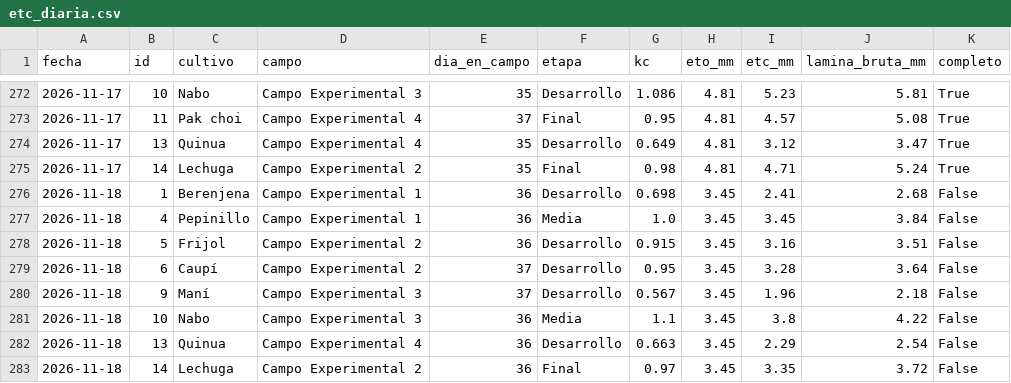
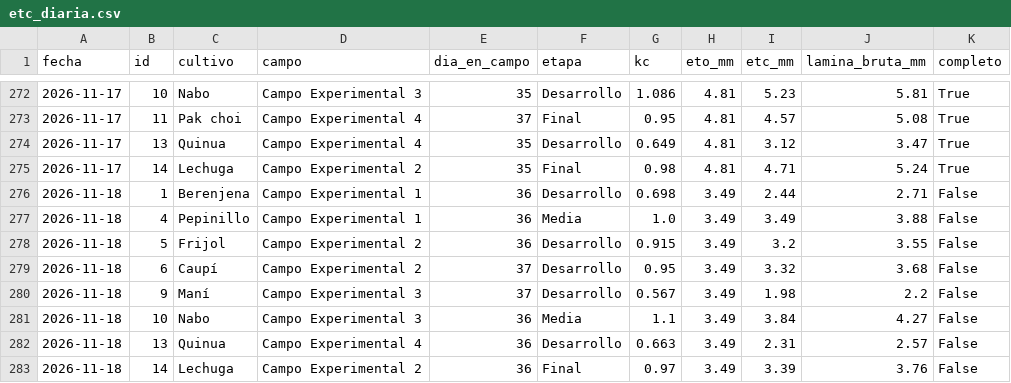
Before and after one commit to henryayalachully12-alt/cecasp, a CSV file: data/etc_diaria.csv, drawn as a sheet; only a part is shown, gaps mark what is left out.

```diff
--- a/data/etc_diaria.csv
+++ b/data/etc_diaria.csv
@@ -275,9 +275,9 @@ fecha,id,cultivo,campo,dia_en_campo,etapa,kc,eto_mm,etc_mm,lamina_bruta_mm,compl
 2026-11-17,14,Lechuga,Campo Experimental 2,35,Final,0.98,4.81,4.71,5.24,True
-2026-11-18,1,Berenjena,Campo Experimental 1,36,Desarrollo,0.698,3.45,2.41,2.68,False
-2026-11-18,4,Pepinillo,Campo Experimental 1,36,Media,1.0,3.45,3.45,3.84,False
-2026-11-18,5,Frijol,Campo Experimental 2,36,Desarrollo,0.915,3.45,3.16,3.51,False
-2026-11-18,6,Caupí,Campo Experimental 2,37,Desarrollo,0.95,3.45,3.28,3.64,False
-2026-11-18,9,Maní,Campo Experimental 3,37,Desarrollo,0.567,3.45,1.96,2.18,False
-2026-11-18,10,Nabo,Campo Experimental 3,36,Media,1.1,3.45,3.8,4.22,False
-2026-11-18,13,Quinua,Campo Experimental 4,36,Desarrollo,0.663,3.45,2.29,2.54,False
-2026-11-18,14,Lechuga,Campo Experimental 2,36,Final,0.97,3.45,3.35,3.72,False
+2026-11-18,1,Berenjena,Campo Experimental 1,36,Desarrollo,0.698,3.49,2.44,2.71,False
+2026-11-18,4,Pepinillo,Campo Experimental 1,36,Media,1.0,3.49,3.49,3.88,False
+2026-11-18,5,Frijol,Campo Experimental 2,36,Desarrollo,0.915,3.49,3.2,3.55,False
+2026-11-18,6,Caupí,Campo Experimental 2,37,Desarrollo,0.95,3.49,3.32,3.68,False
+2026-11-18,9,Maní,Campo Experimental 3,37,Desarrollo,0.567,3.49,1.98,2.2,False
+2026-11-18,10,Nabo,Campo Experimental 3,36,Media,1.1,3.49,3.84,4.27,False
+2026-11-18,13,Quinua,Campo Experimental 4,36,Desarrollo,0.663,3.49,2.31,2.57,False
+2026-11-18,14,Lechuga,Campo Experimental 2,36,Final,0.97,3.49,3.39,3.76,False
```
Also changed, not shown: data/diario.csv, 2 other files.
